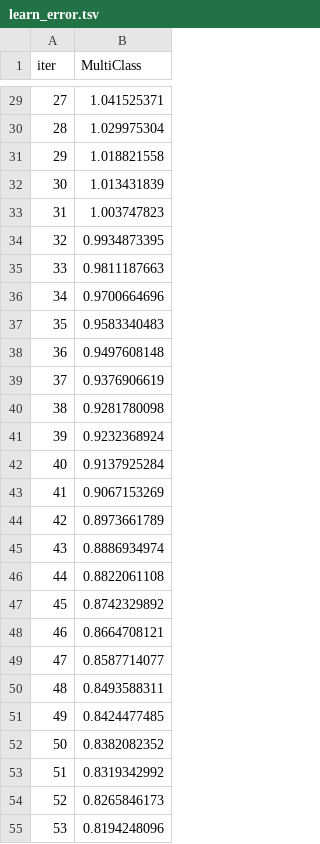
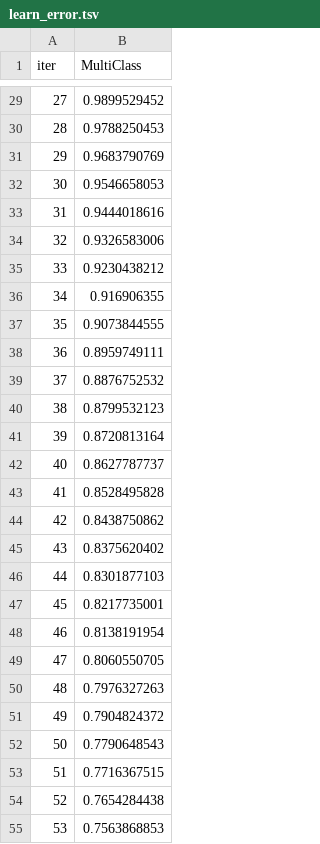
Before and after one commit to estherdatascientist/Swahili-Speech-Emotion-Recognition-System, a TSV file: catboost_info/learn_error.tsv, drawn as a sheet; only a part is shown, gaps mark what is left out; the diff covers the shown part only.

```diff
--- a/catboost_info/learn_error.tsv
+++ b/catboost_info/learn_error.tsv
@@ -29,27 +29,27 @@ iter	MultiClass
-27	1.041525371
-28	1.029975304
-29	1.018821558
-30	1.013431839
-31	1.003747823
-32	0.9934873395
-33	0.9811187663
-34	0.9700664696
-35	0.9583340483
-36	0.9497608148
-37	0.9376906619
-38	0.9281780098
-39	0.9232368924
-40	0.9137925284
-41	0.9067153269
-42	0.8973661789
-43	0.8886934974
-44	0.8822061108
-45	0.8742329892
-46	0.8664708121
-47	0.8587714077
-48	0.8493588311
-49	0.8424477485
-50	0.8382082352
-51	0.8319342992
-52	0.8265846173
-53	0.8194248096
+27	0.9899529452
+28	0.9788250453
+29	0.9683790769
+30	0.9546658053
+31	0.9444018616
+32	0.9326583006
+33	0.9230438212
+34	0.916906355
+35	0.9073844555
+36	0.8959749111
+37	0.8876752532
+38	0.8799532123
+39	0.8720813164
+40	0.8627787737
+41	0.8528495828
+42	0.8438750862
+43	0.8375620402
+44	0.8301877103
+45	0.8217735001
+46	0.8138191954
+47	0.8060550705
+48	0.7976327263
+49	0.7904824372
+50	0.7790648543
+51	0.7716367515
+52	0.7654284438
+53	0.7563868853
```
Also changed, not shown: 73 edited cells elsewhere in this file, catboost_info/time_left.tsv, evaluation_results.csv, 6 other files.
